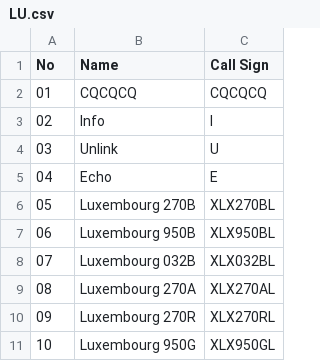
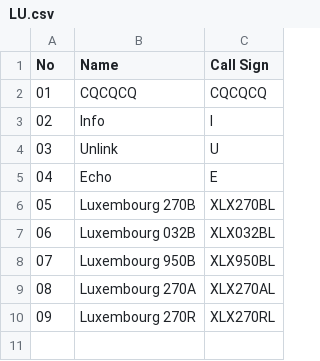
Before and after one commit to Gruppio/DStar-Reflectors, a CSV file: UR_CALLS/LU.csv, drawn as a sheet; removed rows and columns are numbered as before the commit, all else as after; the diff names each change by its address in the sheet, - before the commit and + after, or states it on an @@ line.

```diff
--- a/UR_CALLS/LU.csv
+++ b/UR_CALLS/LU.csv
@@ row 8 moved to row 7: 06 @@
@@ column A (No) renumbered in row 8 @@
-row 11: 10 | Luxembourg 950G | XLX950GL
```
Also changed, not shown: UR_CALLS/AT.csv, UR_CALLS/AU.csv, 24 other files.
